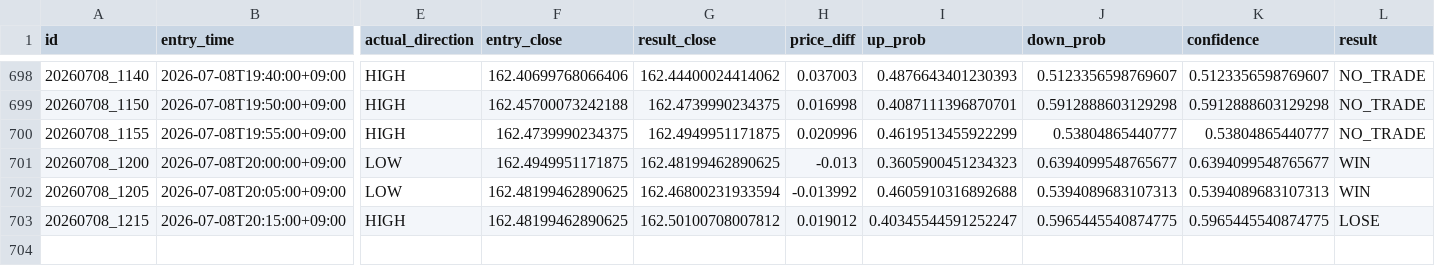
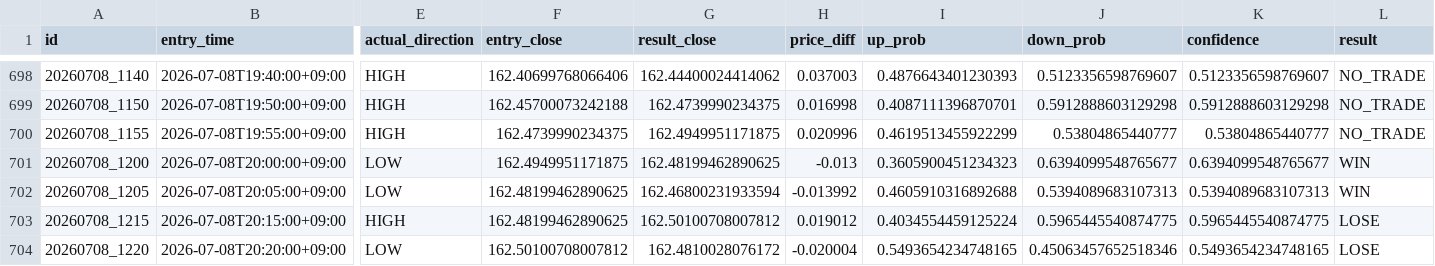
Before and after one commit to jv8gbf476b-ctrl/BO_AI_5M, a CSV file: history.csv, drawn as a sheet; only a part is shown, gaps mark what is left out; rows hold the shown columns only; the diff names each change by its address in the sheet, - before the commit and + after, or states it on an @@ line.

```diff
--- a/history.csv
+++ b/history.csv
-I703 (up_prob): 0.40345544591252247
+I703 (up_prob): 0.4034554459125224
+row 704: 20260708_1220 | 2026-07-08T20:20:00+09:00 | LOW | 162.50100708007812 | 162.4810028076172 | -0.020004 | 0.5493654234748165 | 0.45063457652518346 | 0.5493654234748165 | LOSE
```
Also changed, not shown: 1 other file.
